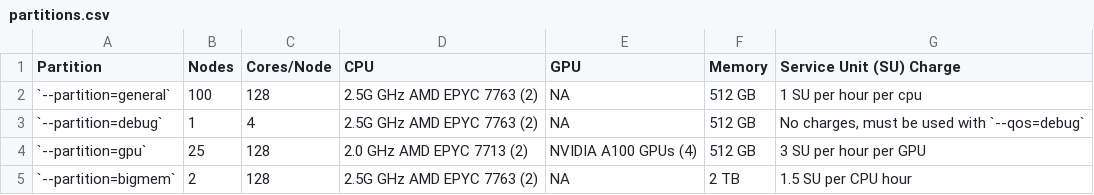
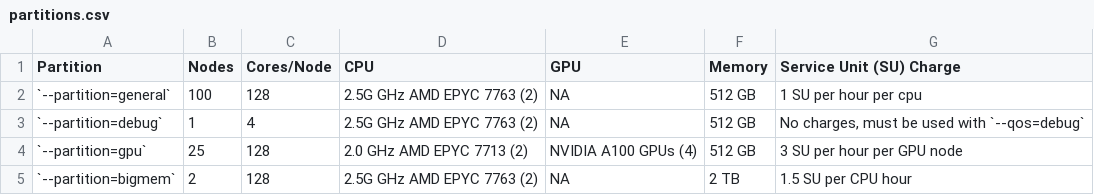
Before and after one commit to zhaohuic/Docs, a CSV file: docs/assets/tables/partitions.csv, drawn as a sheet.

Commit message:
Updated SU in GPU Node

```diff
--- a/docs/assets/tables/partitions.csv
+++ b/docs/assets/tables/partitions.csv
@@ -3,3 +3,3 @@ Partition,Nodes,Cores/Node,CPU,GPU,Memory,Service Unit (SU) Charge
 `--partition=debug`,1,4,2.5G GHz AMD EPYC 7763 (2),NA,512 GB,"No charges, must be used with `--qos=debug`"
-`--partition=gpu`,25,128,2.0 GHz AMD EPYC 7713 (2),NVIDIA A100 GPUs (4),512 GB,3 SU per hour per GPU
+`--partition=gpu`,25,128,2.0 GHz AMD EPYC 7713 (2),NVIDIA A100 GPUs (4),512 GB,3 SU per hour per GPU node
 `--partition=bigmem`,2,128,2.5G GHz AMD EPYC 7763 (2),NA,2 TB,1.5 SU per CPU hour
```
